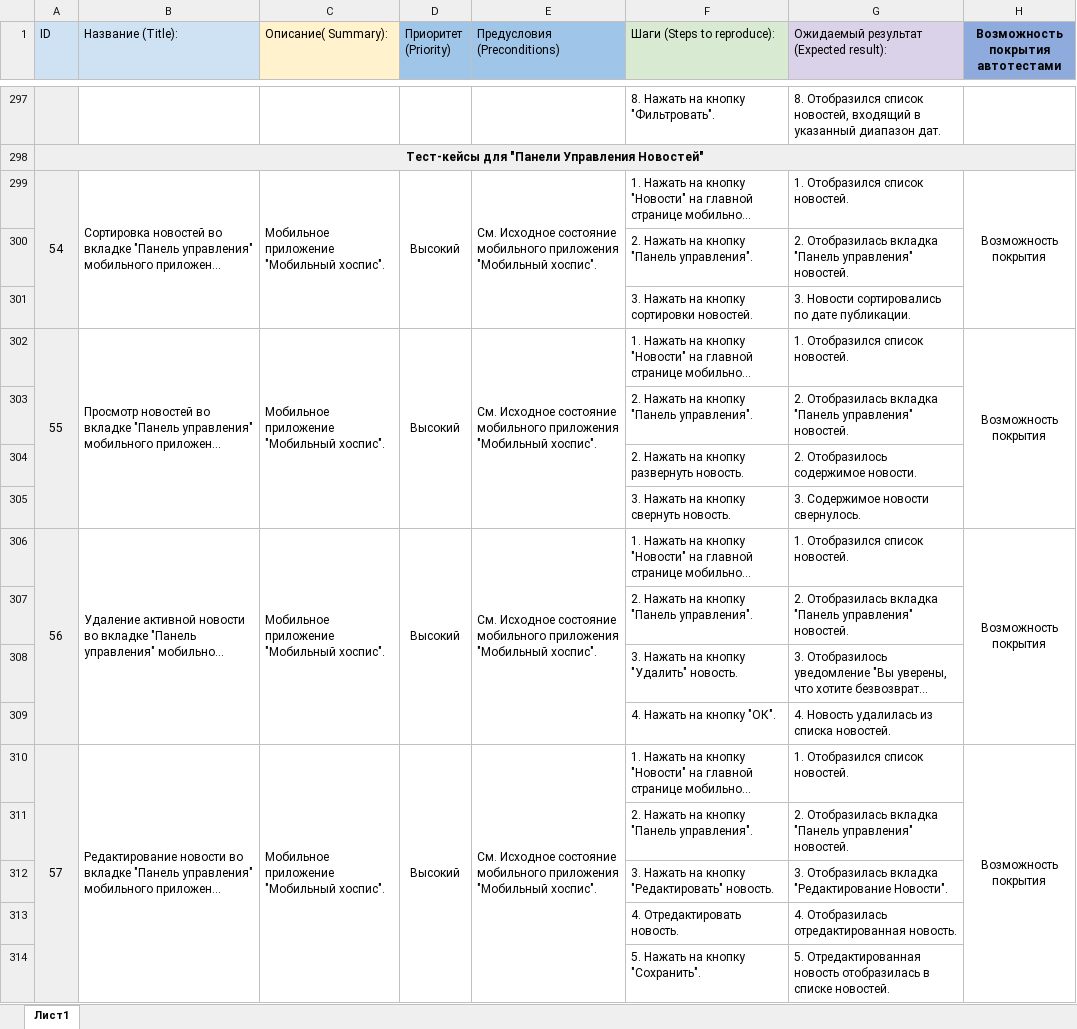
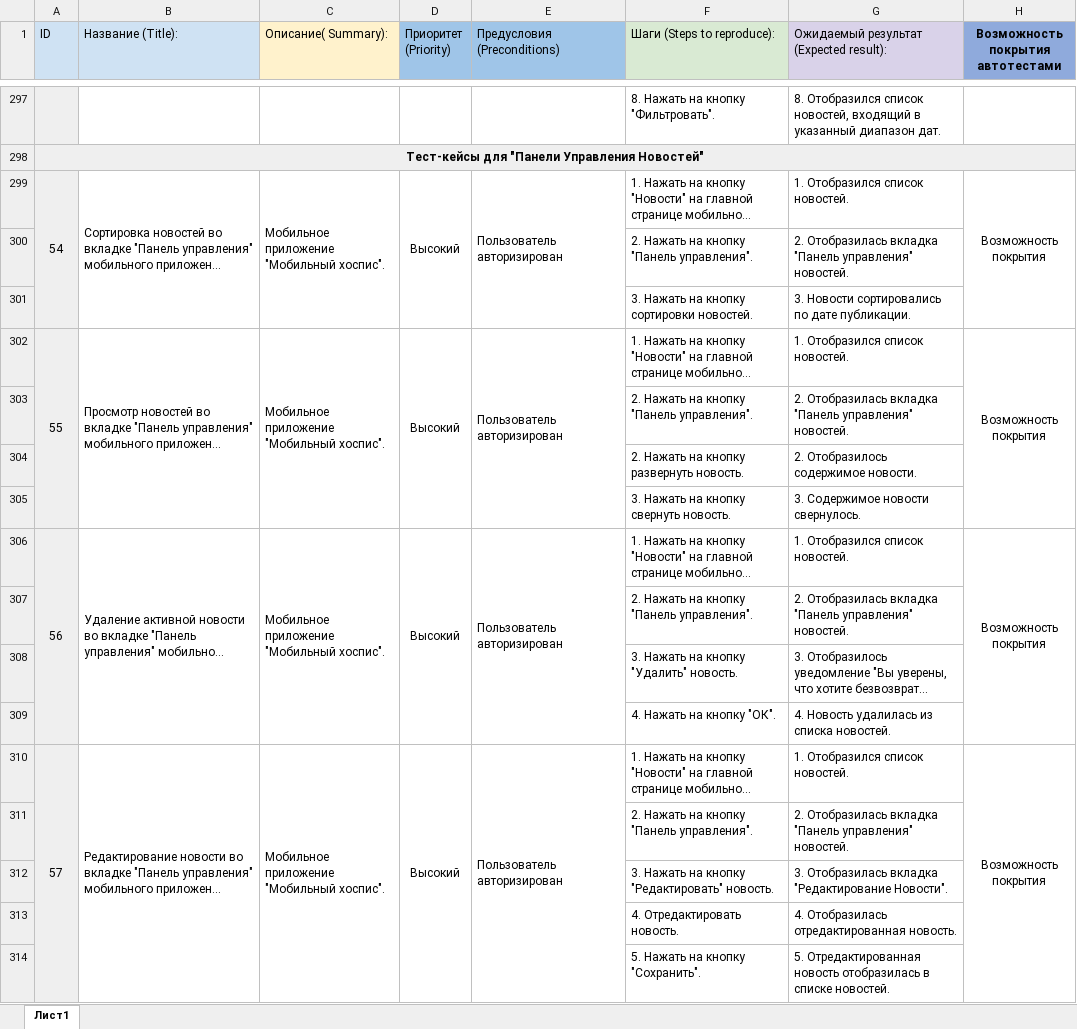
Before and after one commit to maxnovnn/Diplom-QA, an Excel workbook: Cases.xlsx, sheet Лист1, drawn as a sheet; only a part is shown, gaps mark what is left out; long unchanged cells end in …; values as stored, in another font and other column widths than the file's, no borders; the diff covers the shown part only; the diff names each change by its address in the sheet, - before the commit and + after, or states it on an @@ line.

```diff
--- a/Cases.xlsx (sheet Лист1)
+++ b/Cases.xlsx (sheet Лист1)
-E299 (Предусловия (Preconditions)): См. Исходное состояние мобильного приложения "Мобильный хоспис".
+E299 (Предусловия (Preconditions)): Пользователь авторизирован
-E302 (Предусловия (Preconditions)): См. Исходное состояние мобильного приложения "Мобильный хоспис".
+E302 (Предусловия (Preconditions)): Пользователь авторизирован
-E306 (Предусловия (Preconditions)): См. Исходное состояние мобильного приложения "Мобильный хоспис".
+E306 (Предусловия (Preconditions)): Пользователь авторизирован
-E310 (Предусловия (Preconditions)): См. Исходное состояние мобильного приложения "Мобильный хоспис".
+E310 (Предусловия (Preconditions)): Пользователь авторизирован
```
Also changed, not shown: 60 edited cells elsewhere in this sheet, Check.xlsx, 32 other files.
